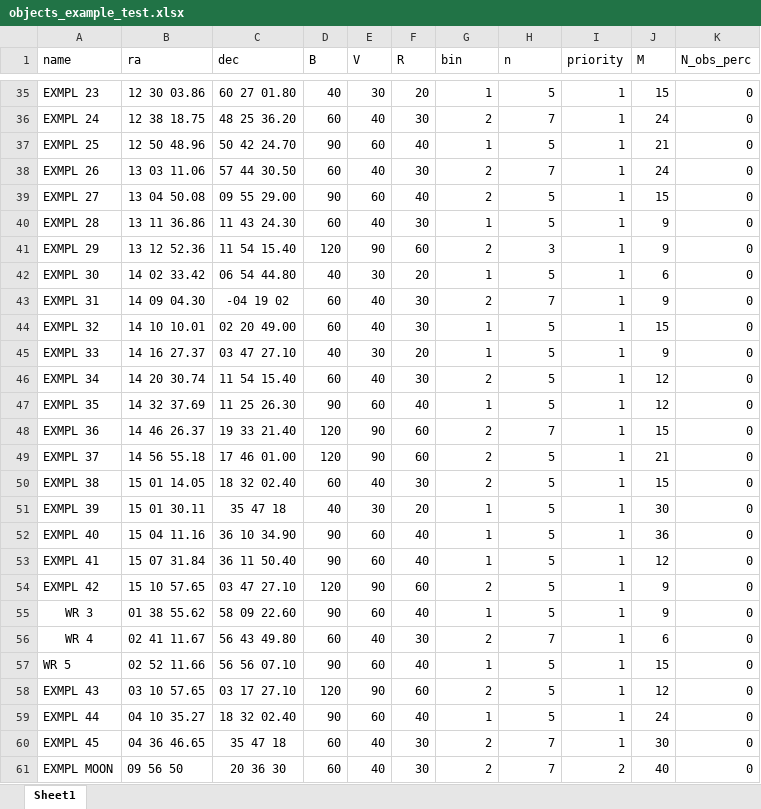
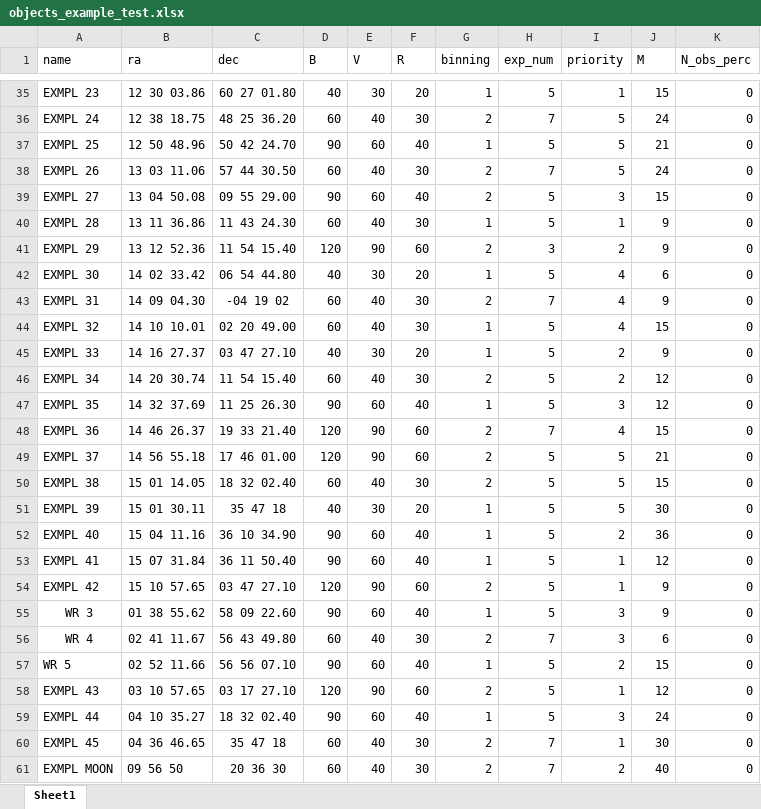
Before and after one commit to ill-i/Planner, an Excel workbook: objects_example_test.xlsx, sheet Sheet1, drawn as a sheet; only a part is shown, gaps mark what is left out; values as stored, in another font and other column widths than the file's, no borders; the diff covers the shown part only; the diff names each change by its address in the sheet, - before the commit and + after, or states it on an @@ line.

```diff
--- a/objects_example_test.xlsx (sheet Sheet1)
+++ b/objects_example_test.xlsx (sheet Sheet1)
-G1: bin
+G1: binning
-H1: n
+H1: exp_num
-I36:I38 (priority): 1
+I36:I38 (priority): 5
-I39 (priority): 1
+I39 (priority): 3
-I41 (priority): 1
+I41 (priority): 2
-I42:I44 (priority): 1
+I42:I44 (priority): 4
-I45:I46 (priority): 1
+I45:I46 (priority): 2
-I47 (priority): 1
+I47 (priority): 3
-I48 (priority): 1
+I48 (priority): 4
-I49:I51 (priority): 1
+I49:I51 (priority): 5
-I52 (priority): 1
+I52 (priority): 2
-I55:I56 (priority): 1
+I55:I56 (priority): 3
-I57 (priority): 1
+I57 (priority): 2
-I59 (priority): 1
+I59 (priority): 3
```
Also changed, not shown: 25 edited cells elsewhere in this sheet, 2 other files.
